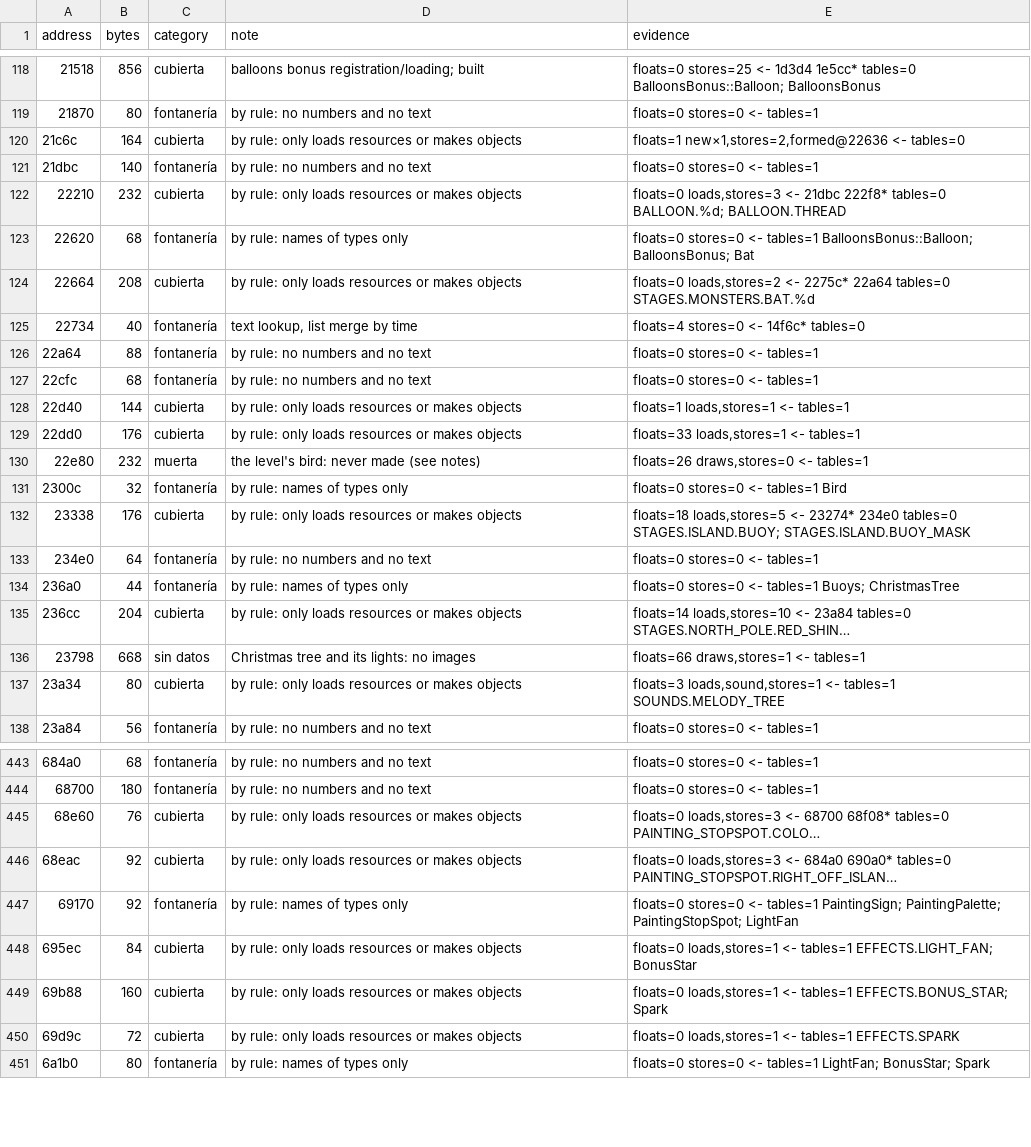
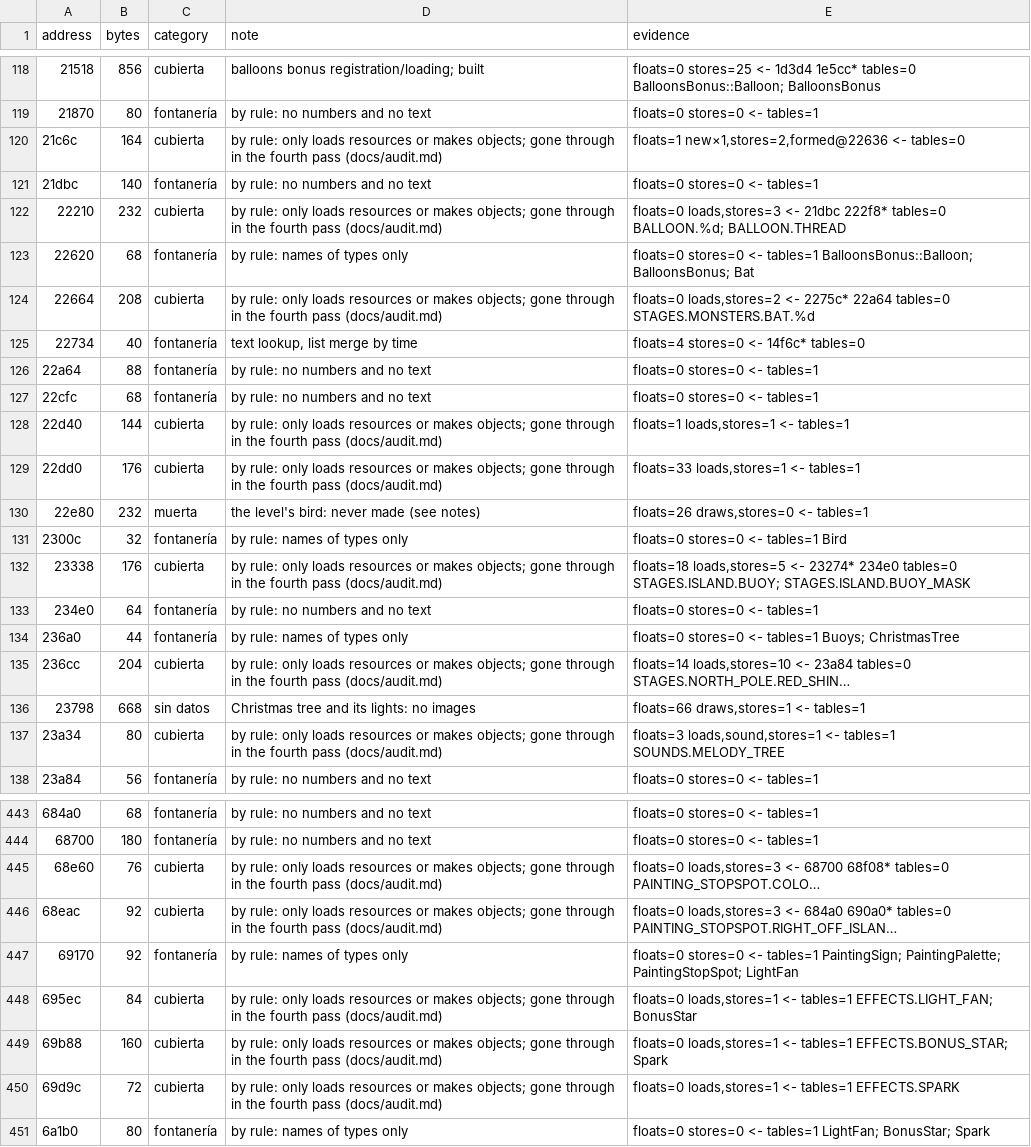
Before and after one commit to msucedo/AirportMania2Web, a TSV file: docs/unread.tsv, drawn as a sheet; only a part is shown, gaps mark what is left out; long unchanged cells end in …; the diff covers the shown part only; the diff names each change by its address in the sheet, - before the commit and + after, or states it on an @@ line.

```diff
--- a/docs/unread.tsv
+++ b/docs/unread.tsv
-D120 (note): …or makes objects
+D120 (note): …or makes objects; gone through in the fourth pass (docs/audit.md)
-D122 (note): …or makes objects
+D122 (note): …or makes objects; gone through in the fourth pass (docs/audit.md)
-D124 (note): …or makes objects
+D124 (note): …or makes objects; gone through in the fourth pass (docs/audit.md)
-D128:D129 (note): …or makes objects
+D128:D129 (note): …or makes objects; gone through in the fourth pass (docs/audit.md)
-D132 (note): …or makes objects
+D132 (note): …or makes objects; gone through in the fourth pass (docs/audit.md)
-D135 (note): …or makes objects
+D135 (note): …or makes objects; gone through in the fourth pass (docs/audit.md)
-D137 (note): …or makes objects
+D137 (note): …or makes objects; gone through in the fourth pass (docs/audit.md)
-D445:D446 (note): …or makes objects
+D445:D446 (note): …or makes objects; gone through in the fourth pass (docs/audit.md)
-D448:D450 (note): …or makes objects
+D448:D450 (note): …or makes objects; gone through in the fourth pass (docs/audit.md)
```
Also changed, not shown: 95 edited cells elsewhere in this file, 9 other files.
